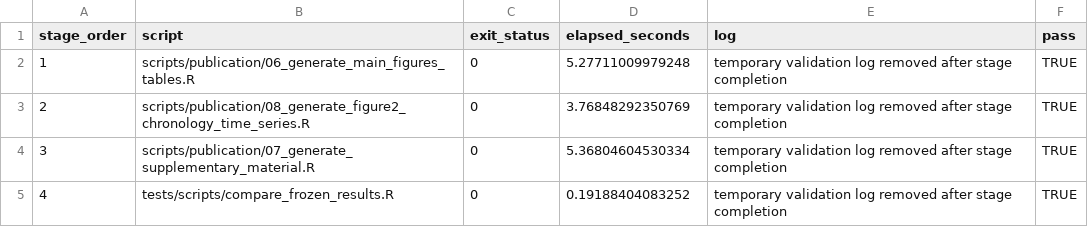
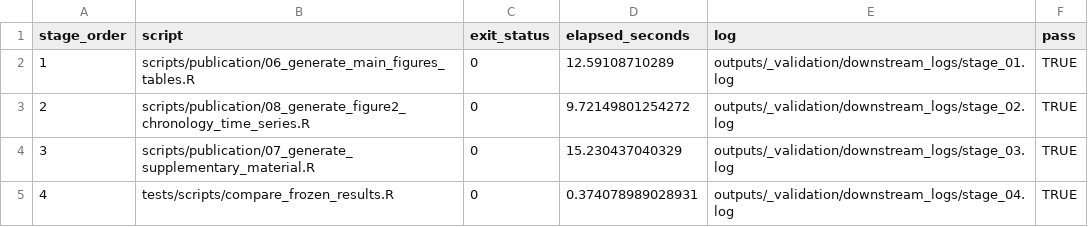
Before and after one commit to ManuelABWeber/upemba-boundary-disturbance, a CSV file: reports/repository/downstream_stage_validation.csv, drawn as a sheet.

```diff
--- a/reports/repository/downstream_stage_validation.csv
+++ b/reports/repository/downstream_stage_validation.csv
@@ -1,5 +1,5 @@
 "stage_order","script","exit_status","elapsed_seconds","log","pass"
-1,"scripts/publication/06_generate_main_figures_tables.R",0,5.27711009979248,"temporary validation log removed after stage completion",TRUE
-2,"scripts/publication/08_generate_figure2_chronology_time_series.R",0,3.76848292350769,"temporary validation log removed after stage completion",TRUE
-3,"scripts/publication/07_generate_supplementary_material.R",0,5.36804604530334,"temporary validation log removed after stage completion",TRUE
-4,"tests/scripts/compare_frozen_results.R",0,0.19188404083252,"temporary validation log removed after stage completion",TRUE
+1,"scripts/publication/06_generate_main_figures_tables.R",0,12.59108710289,"outputs/_validation/downstream_logs/stage_01.log",TRUE
+2,"scripts/publication/08_generate_figure2_chronology_time_series.R",0,9.72149801254272,"outputs/_validation/downstream_logs/stage_02.log",TRUE
+3,"scripts/publication/07_generate_supplementary_material.R",0,15.230437040329,"outputs/_validation/downstream_logs/stage_03.log",TRUE
+4,"tests/scripts/compare_frozen_results.R",0,0.374078989028931,"outputs/_validation/downstream_logs/stage_04.log",TRUE
```
Also changed, not shown: reports/repository/downstream_static_validation.csv, 35 other files.
